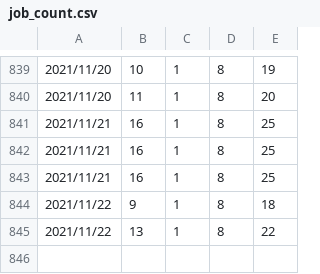
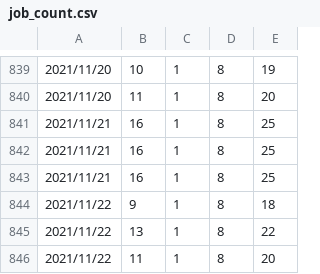
Before and after one commit to setmao/auto-search-flask-job, a CSV file: doc/job_count.csv, drawn as a sheet; only a part is shown, gaps mark what is left out; the diff names each change by its address in the sheet, - before the commit and + after, or states it on an @@ line.

```diff
--- a/doc/job_count.csv
+++ b/doc/job_count.csv
+row 846: 2021/11/22 | 11 | 1 | 8 | 20
```
Also changed, not shown: 2 other files.
